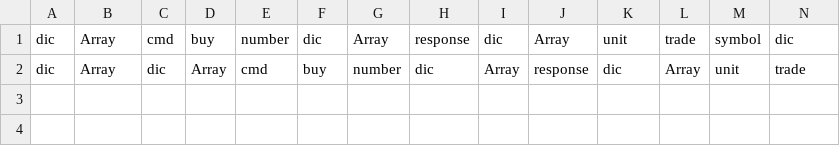
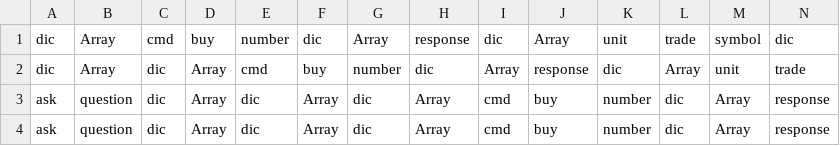
Before and after one commit to Milad-Abooali/pybeain, a CSV file: logs/figure_19.csv, drawn as a sheet; only a part is shown; rows hold the shown columns only; the diff names each change by its address in the sheet, - before the commit and + after, or states it on an @@ line.

```diff
--- a/logs/figure_19.csv
+++ b/logs/figure_19.csv
+row 3: ask | question | dic | Array | dic | Array | dic | Array | cmd | buy | number | dic | Array | response
+row 4: ask | question | dic | Array | dic | Array | dic | Array | cmd | buy | number | dic | Array | response
```
Also changed, not shown: logs/figure_15.csv, logs/length.csv, 7 other files.
